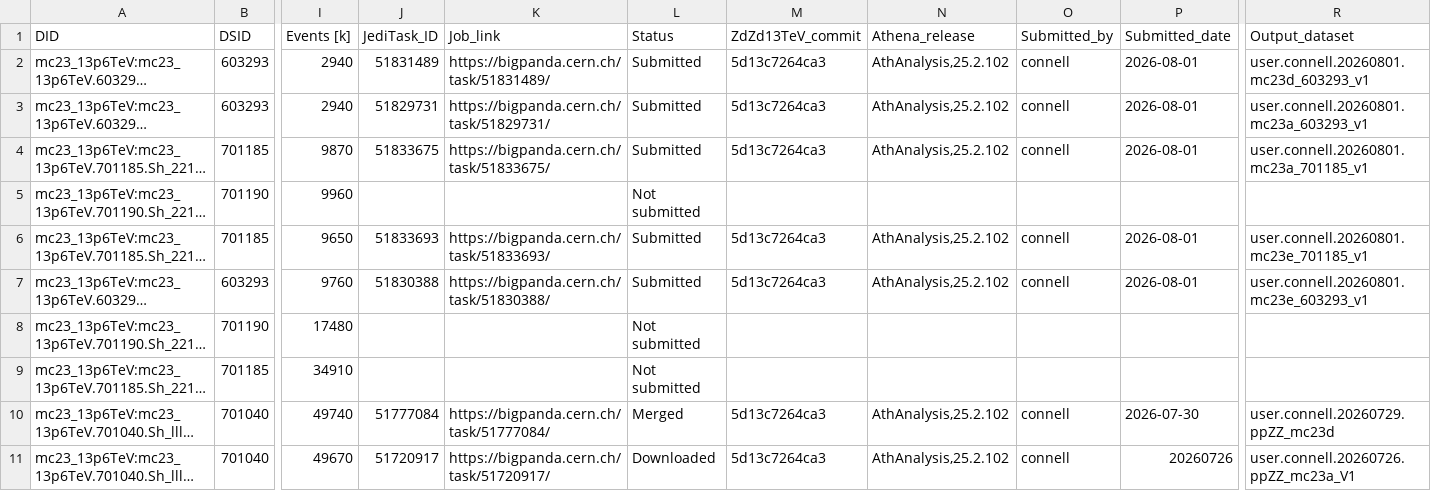
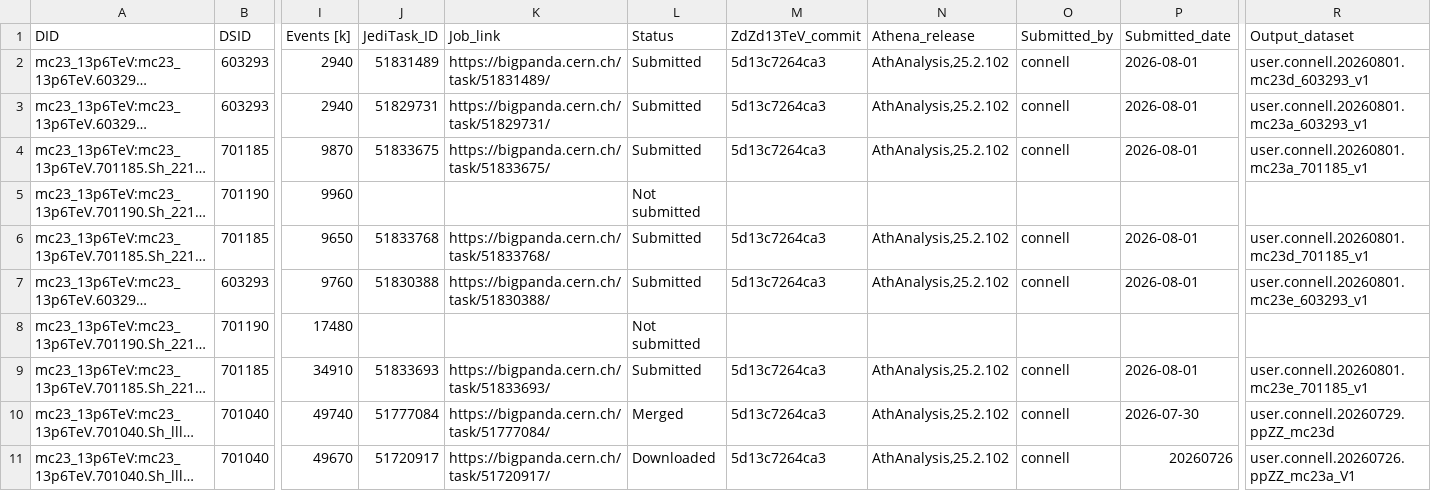
Before and after one commit to rsamconn/ZdZd_R3_production, a CSV file: data/ZZ_4l.csv, drawn as a sheet; only a part is shown, gaps mark what is left out; long unchanged cells end in …; the diff names each change by its address in the sheet, - before the commit and + after, or states it on an @@ line.

Commit message:
Added submission details for DSID 701185, mc23e, and corrected submission info for DSID 701185, mc23d.

```diff
--- a/data/ZZ_4l.csv
+++ b/data/ZZ_4l.csv
-J6 (JediTask_ID): 51833693
+J6 (JediTask_ID): 51833768
-K6 (Job_link): https://bigpanda.cern.ch/task/51833693/
+K6 (Job_link): https://bigpanda.cern.ch/task/51833768/
-R6 (Output_dataset): user.connell.20260801.mc23e_701185_v1
+R6 (Output_dataset): user.connell.20260801.mc23d_701185_v1
-J9 (JediTask_ID): (empty)
+J9 (JediTask_ID): 51833693
-K9 (Job_link): (empty)
+K9 (Job_link): https://bigpanda.cern.ch/task/51833693/
-L9 (Status): Not submitted
+L9 (Status): Submitted
-M9 (ZdZd13TeV_commit): (empty)
+M9 (ZdZd13TeV_commit): 5d13c7264ca3
-N9 (Athena_release): (empty)
+N9 (Athena_release): AthAnalysis,25.2.102
-O9 (Submitted_by): (empty)
+O9 (Submitted_by): connell
-P9 (Submitted_date): (empty)
+P9 (Submitted_date): 2026-08-01
-R9 (Output_dataset): (empty)
+R9 (Output_dataset): user.connell.20260801.mc23e_701185_v1
```
